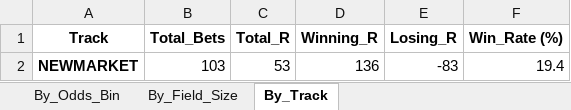
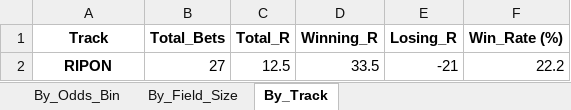
Before and after one commit to Cheifthumb/NewtonAbbotModel, an Excel workbook: Betting_Simulation/grouped_r_metrics.xlsx, sheet By_Track, drawn as a sheet; values as stored, in another font and other column widths than the file's, no borders; removed rows and columns are numbered as before the commit, all else as after; the diff names each change by its address in the sheet, - before the commit and + after, or states it on an @@ line.

```diff
--- a/Betting_Simulation/grouped_r_metrics.xlsx (sheet By_Track)
+++ b/Betting_Simulation/grouped_r_metrics.xlsx (sheet By_Track)
-row 2: NEWMARKET | 103 | 53 | 136 | -83 | 19.4
+row 2: RIPON | 27 | 12.5 | 33.5 | -21 | 22.2
```
Also changed, not shown: sheet By_Field_Size, sheet By_Odds_Bin, Betting_Simulation/reverse_forecast_results_23-25.xlsx, 24 other files.
